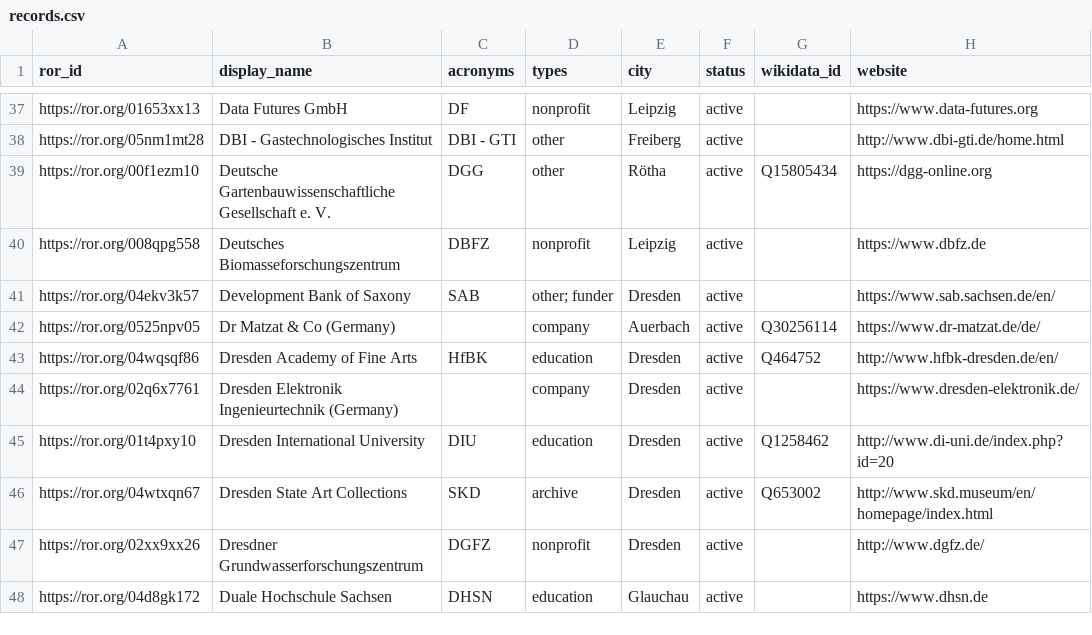
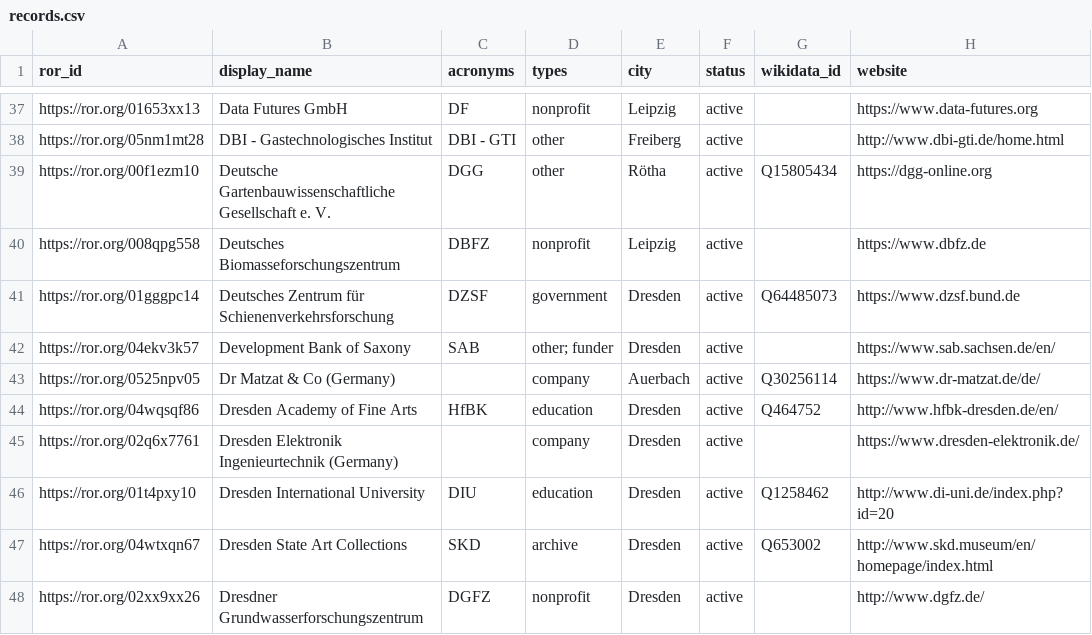
Before and after one commit to slub/saxon-ror, a CSV file: data/records.csv, drawn as a sheet; only a part is shown, gaps mark what is left out; the shorter side is filled out with more unchanged rows.

Commit message:
data: ROR dump v2.0 (2025-12-16)
Saxon subset: 260 records (v2 schema).
Source: ROR data dump v2.0, DOI 10.5281/zenodo.17953395 (concept 10.5281/zenodo.6347574).
Filtered from https://zenodo.org/records/17953395.

```diff
--- a/data/records.csv
+++ b/data/records.csv
@@ -40,2 +40,3 @@ https://ror.org/00f1ezm10,Deutsche Gartenbauwissenschaftliche Gesellschaft e. V.
 https://ror.org/008qpg558,Deutsches Biomasseforschungszentrum,DBFZ,nonprofit,Leipzig,active,,https://www.dbfz.de
+https://ror.org/01gggpc14,Deutsches Zentrum für Schienenverkehrsforschung,DZSF,government,Dresden,active,Q64485073,https://www.dzsf.bund.de
 https://ror.org/04ekv3k57,Development Bank of Saxony,SAB,other; funder,Dresden,active,,https://www.sab.sachsen.de/en/
```
Also changed, not shown: 3 other files.
